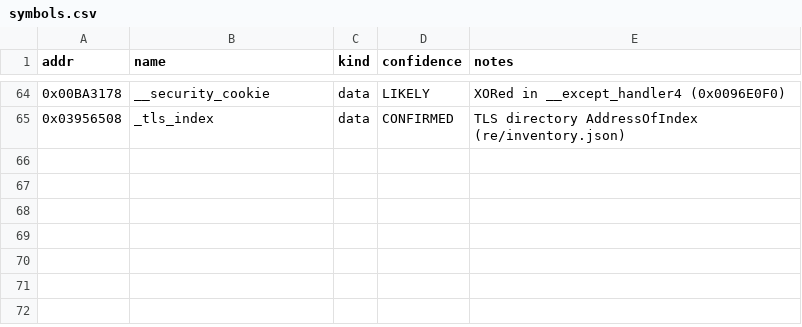
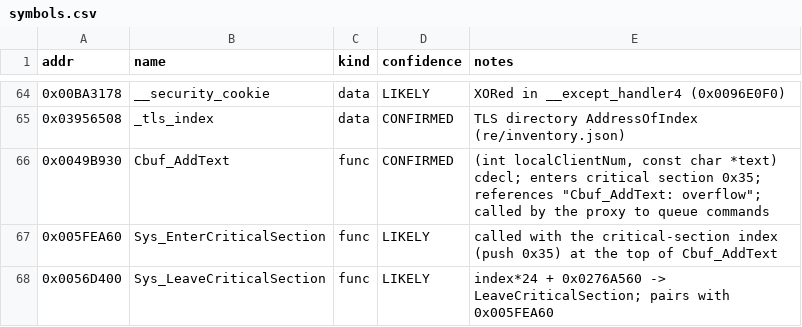
Before and after one commit to OunissiDhiaEddine/Black-Ops-1-Native-Mac, a CSV file: re/symbols.csv, drawn as a sheet; only a part is shown, gaps mark what is left out.

```diff
--- a/re/symbols.csv
+++ b/re/symbols.csv
@@ -65 +65,4 @@ addr,name,kind,confidence,notes
 0x03956508,_tls_index,data,CONFIRMED,TLS directory AddressOfIndex (re/inventory.json)
+0x0049B930,Cbuf_AddText,func,CONFIRMED,"(int localClientNum, const char *text) cdecl; enters critical section 0x35; references ""Cbuf_AddText: overflow""; called by the proxy to queue commands"
+0x005FEA60,Sys_EnterCriticalSection,func,LIKELY,called with the critical-section index (push 0x35) at the top of Cbuf_AddText
+0x0056D400,Sys_LeaveCriticalSection,func,LIKELY,"index*24 + 0x0276A560 -> LeaveCriticalSection; pairs with 0x005FEA60"
```
Also changed, not shown: 2 other files.
